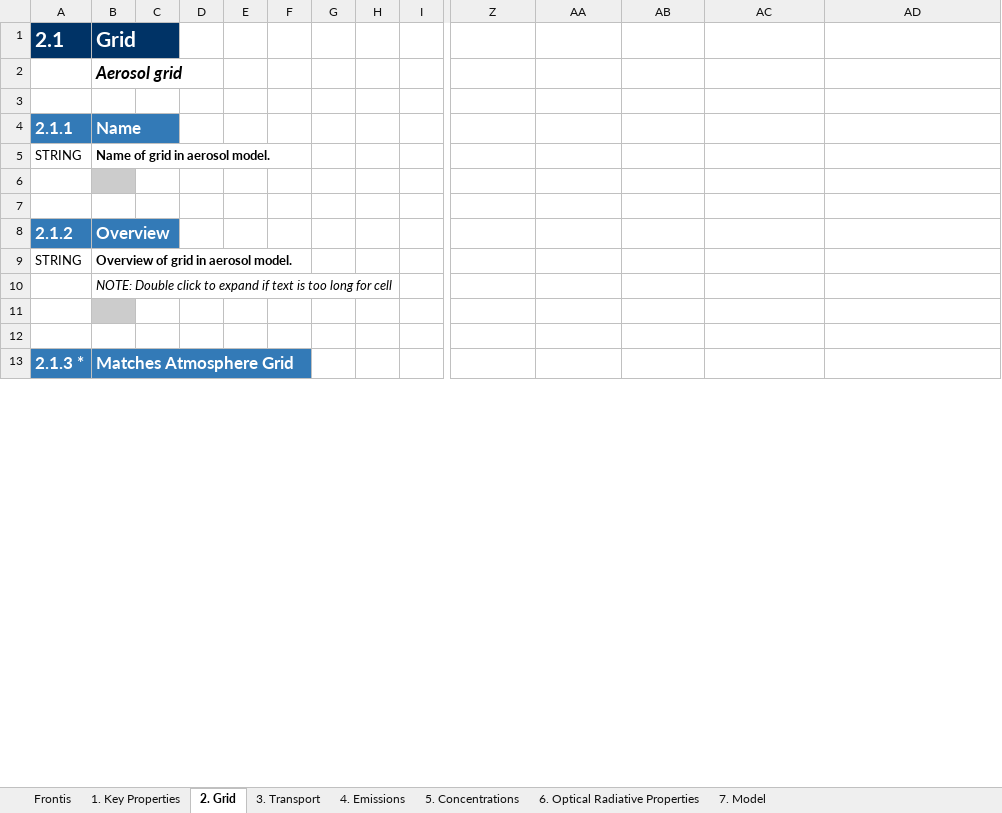
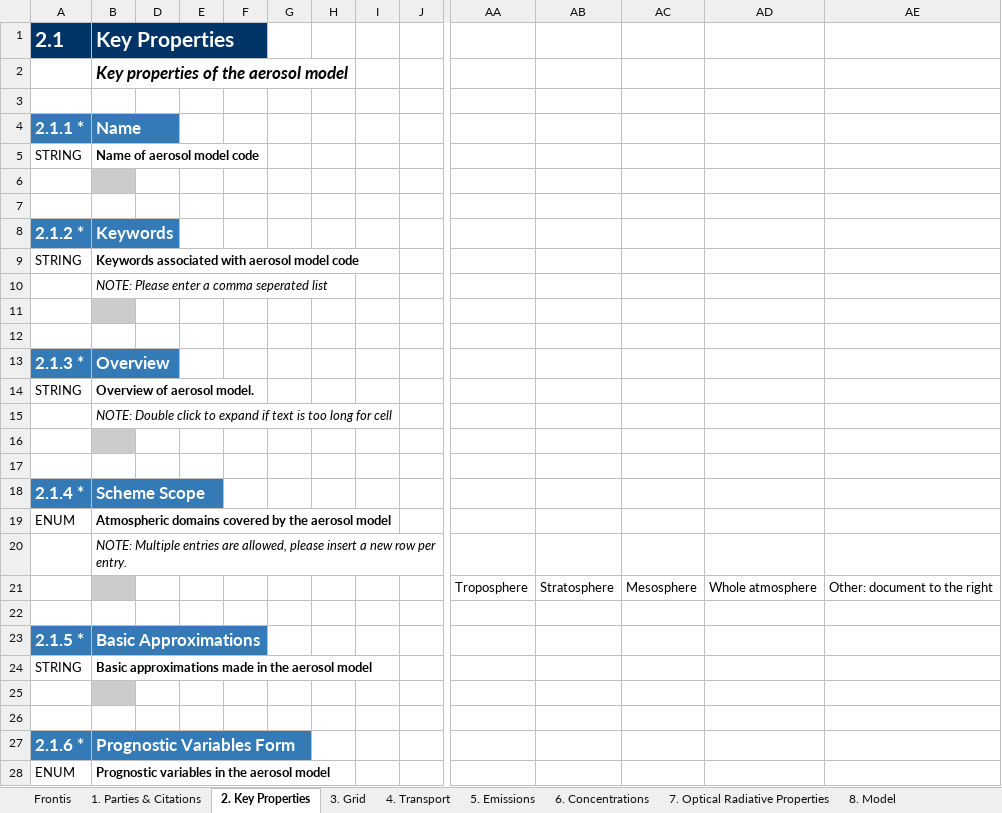
Before and after one commit to ES-DOC-INSTITUTIONAL/snu, an Excel workbook: cmip6/models/sam0-unicon/cmip6_snu_sam0-unicon_aerosol.xlsx, sheet 2. Key Properties, drawn as a sheet; only a part is shown, gaps mark what is left out; values as stored, in another font and other column widths than the file's, no borders; addresses are those after the commit; rows hold the shown columns only; the diff covers the shown part only; the diff names each change by its address in the sheet, - before the commit and + after, or states it on an @@ line.

```diff
--- a/cmip6/models/sam0-unicon/cmip6_snu_sam0-unicon_aerosol.xlsx (sheet 2. Key Properties)
+++ b/cmip6/models/sam0-unicon/cmip6_snu_sam0-unicon_aerosol.xlsx (sheet 2. Key Properties)
-sheet tab: 1. Key Properties
+sheet tab: 1. Parties & Citations
-sheet tab: 2. Grid
+sheet tab: 2. Key Properties
-sheet tab: 3. Transport
+sheet tab: 3. Grid
-sheet tab: 4. Emissions
+sheet tab: 4. Transport
-sheet tab: 5. Concentrations
+sheet tab: 5. Emissions
-sheet tab: 6. Optical Radiative Properties
+sheet tab: 6. Concentrations
-sheet tab: 7. Model
+sheet tab: 7. Optical Radiative Properties
+sheet tab: 8. Model
-B1: Grid
+B1: Key Properties
-B2: Aerosol grid
+B2: Key properties of the aerosol model
-A4: 2.1.1
+A4: 2.1.1 *
-B5: Name of grid in aerosol model.
+B5: Name of aerosol model code
+row 8: 2.1.2 * | Keywords
+row 9: STRING | Keywords associated with aerosol model code
+row 10:  | NOTE: Please enter a comma seperated list
+row 11: (empty)
+row 12: (empty)
-A13: 2.1.2
+A13: 2.1.3 *
-B14: Overview of grid in aerosol model.
+B14: Overview of aerosol model.
+row 18: 2.1.4 * | Scheme Scope
+row 19: ENUM | Atmospheric domains covered by the aerosol model
+row 20:  | NOTE: Multiple entries are allowed, please insert a new row per entry.
+row 21:  |  |  |  |  |  |  |  |  | Troposphere | Stratosphere | Mesosphere | Whole atmosphere | Other: document to the right
-row 22: 2.1.3 * | Matches Atmosphere Grid
+row 22: (empty)
-A22:B22 fill: #337AB7
+A22:B22 fill: none
+row 23: 2.1.5 * | Basic Approximations
+row 24: STRING | Basic approximations made in the aerosol model
+row 25: (empty)
+row 26: (empty)
+row 27: 2.1.6 * | Prognostic Variables Form
+row 28: ENUM | Prognostic variables in the aerosol model
```
Also changed, not shown: 103 added rows and 12 edited cells elsewhere in this sheet, sheet 1. Parties & Citations, sheet 6. Concentrations, sheet 4. Transport, sheet 7. Optical Radiative Properties, sheet 3. Grid, sheet 5. Emissions, 1 more sheet, hidden cells, cmip6/models/sam0-unicon/cmip6_snu_sam0-unicon_atmos.xlsx, cmip6/models/sam0-unicon/cmip6_snu_sam0-unicon_land.xlsx, 3 other files.
